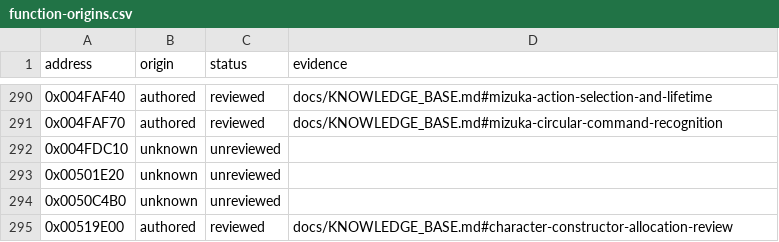
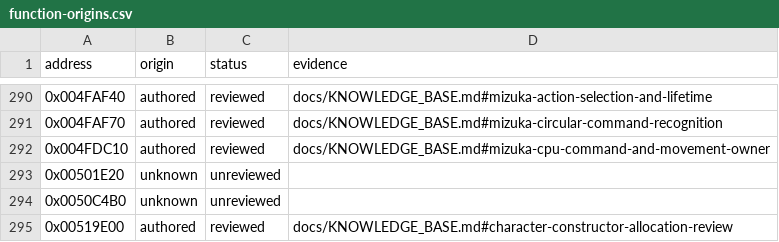
Before and after one commit to N0zoM1z0/Eternal-Fighter-Zero, a CSV file: config/function-origins.csv, drawn as a sheet; only a part is shown, gaps mark what is left out.

```diff
--- a/config/function-origins.csv
+++ b/config/function-origins.csv
@@ -291,3 +291,3 @@ address,origin,status,evidence
 0x004FAF70,authored,reviewed,docs/KNOWLEDGE_BASE.md#mizuka-circular-command-recognition
-0x004FDC10,unknown,unreviewed,
+0x004FDC10,authored,reviewed,docs/KNOWLEDGE_BASE.md#mizuka-cpu-command-and-movement-owner
 0x00501E20,unknown,unreviewed,
```
Also changed, not shown: config/function-boundaries.csv, config/implemented.csv, 8 other files.
